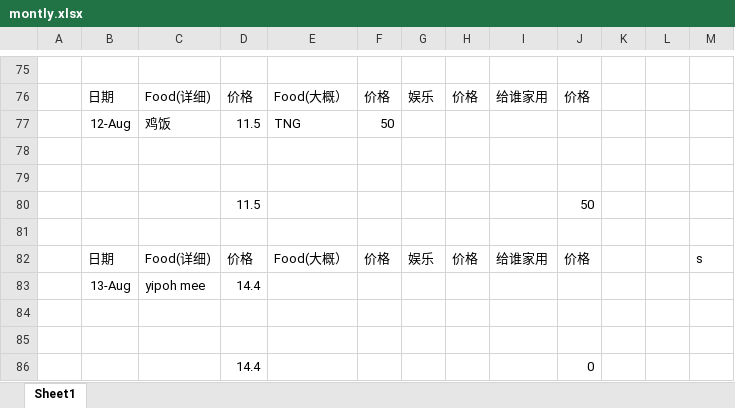
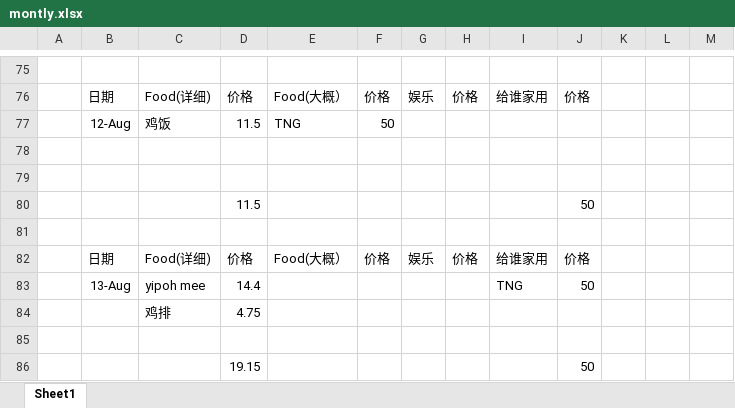
Before and after one commit to KarsengYapPrivate/NoteBook, an Excel workbook: montly.xlsx, sheet Sheet1, drawn as a sheet; only a part is shown, gaps mark what is left out; values as stored, in another font and other column widths than the file's, no borders; removed rows and columns are numbered as before the commit, all else as after; the diff names each change by its address in the sheet, - before the commit and + after, or states it on an @@ line.

```diff
--- a/montly.xlsx (sheet Sheet1)
+++ b/montly.xlsx (sheet Sheet1)
-M82: s
+M82: (empty)
-I83: (empty)
+I83: TNG
-J83: (empty)
+J83: 50
+row 84:  |  | 鸡排 | 4.75
-row 86: (empty)
+row 86:  |  |  | 19.15 |  |  |  |  |  | 50
-row 86:  |  |  | 14.4 |  |  |  |  |  | 0
```
Also changed, not shown: 1 other file.
